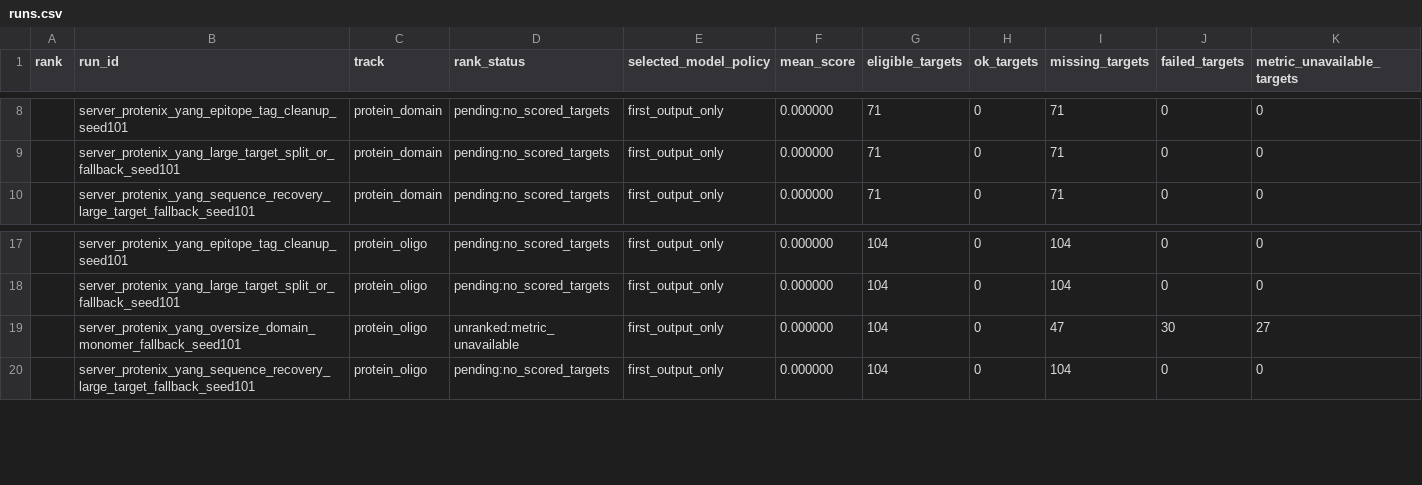
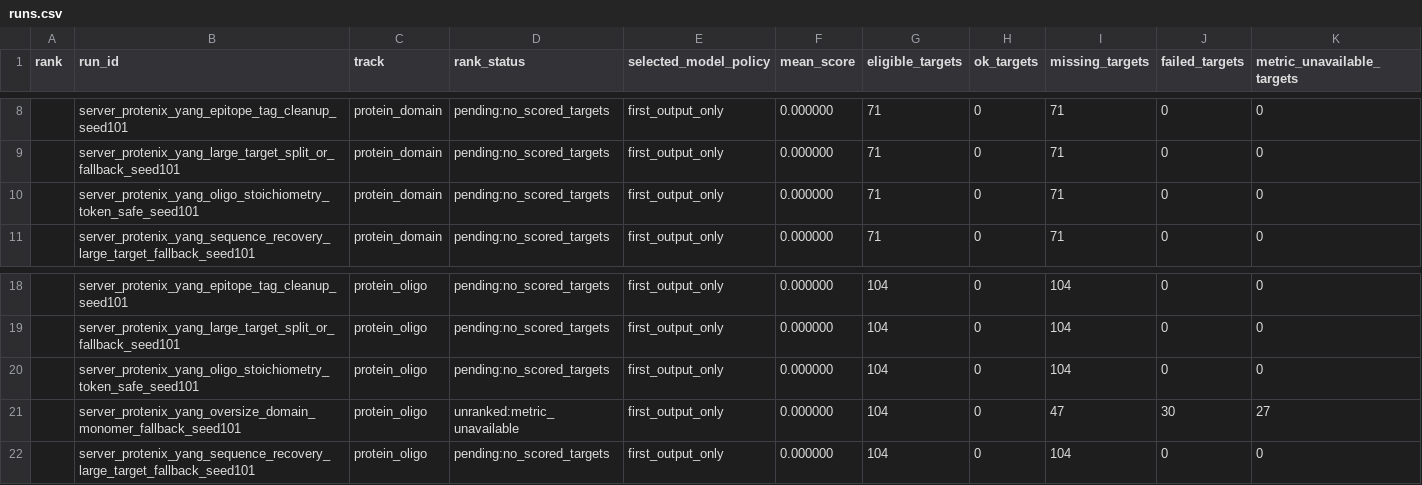
Before and after one commit to CyberDragon93/CASP-16-Autoresearch, a CSV file: leaderboards/casp16_server_protein_v1/runs.csv, drawn as a sheet; only a part is shown, gaps mark what is left out; rows hold the shown columns only; the diff names each change by its address in the sheet, - before the commit and + after, or states it on an @@ line.

Commit message:
Queue token-safe stoichiometry run

```diff
--- a/leaderboards/casp16_server_protein_v1/runs.csv
+++ b/leaderboards/casp16_server_protein_v1/runs.csv
+row 10:  | server_protenix_yang_oligo_stoichiometry_token_safe_seed101 | protein_domain | pending:no_scored_targets | first_output_only | 0.000000 | 71 | 0 | 71 | 0 | 0
+row 20:  | server_protenix_yang_oligo_stoichiometry_token_safe_seed101 | protein_oligo | pending:no_scored_targets | first_output_only | 0.000000 | 104 | 0 | 104 | 0 | 0
```
Also changed, not shown: runs/manifest.tsv, runs/status.tsv, 13 other files.
